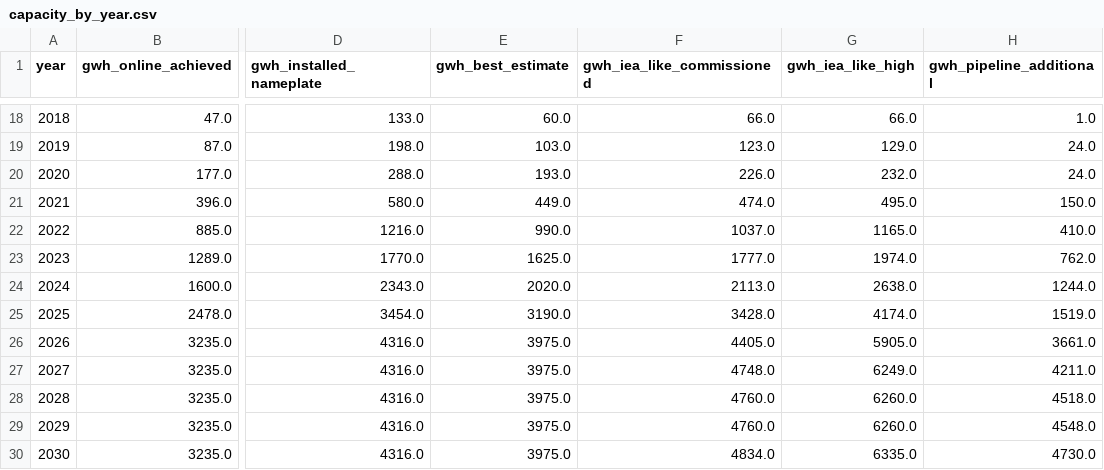
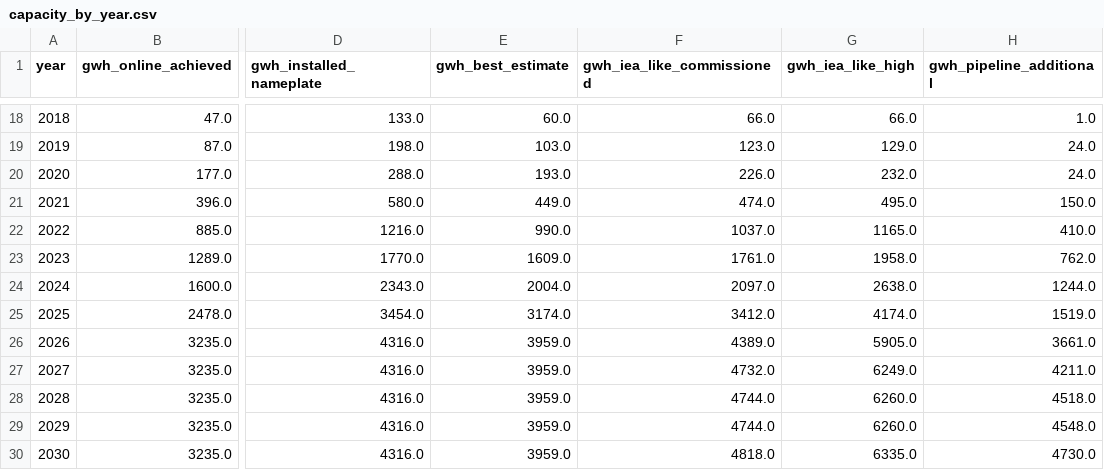
Before and after one commit to dmw24/BatteryFactory, a CSV file: capacity_by_year.csv, drawn as a sheet; only a part is shown, gaps mark what is left out; the diff names each change by its address in the sheet, - before the commit and + after, or states it on an @@ line.

```diff
--- a/capacity_by_year.csv
+++ b/capacity_by_year.csv
-E23 (gwh_best_estimate): 1625.0
+E23 (gwh_best_estimate): 1609.0
-F23 (gwh_iea_like_commissioned): 1777.0
+F23 (gwh_iea_like_commissioned): 1761.0
-G23 (gwh_iea_like_high): 1974.0
+G23 (gwh_iea_like_high): 1958.0
-E24 (gwh_best_estimate): 2020.0
+E24 (gwh_best_estimate): 2004.0
-F24 (gwh_iea_like_commissioned): 2113.0
+F24 (gwh_iea_like_commissioned): 2097.0
-E25 (gwh_best_estimate): 3190.0
+E25 (gwh_best_estimate): 3174.0
-F25 (gwh_iea_like_commissioned): 3428.0
+F25 (gwh_iea_like_commissioned): 3412.0
-E26:E30 (gwh_best_estimate): 3975.0
+E26:E30 (gwh_best_estimate): 3959.0
-F26 (gwh_iea_like_commissioned): 4405.0
+F26 (gwh_iea_like_commissioned): 4389.0
-F27 (gwh_iea_like_commissioned): 4748.0
+F27 (gwh_iea_like_commissioned): 4732.0
-F28:F29 (gwh_iea_like_commissioned): 4760.0
+F28:F29 (gwh_iea_like_commissioned): 4744.0
-F30 (gwh_iea_like_commissioned): 4834.0
+F30 (gwh_iea_like_commissioned): 4818.0
```
Also changed, not shown: capacity_by_year_e.csv, capacity_by_year_f.csv, 10 other files.
